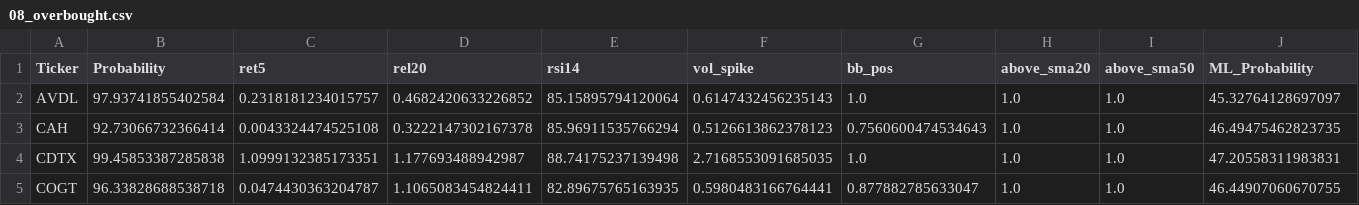
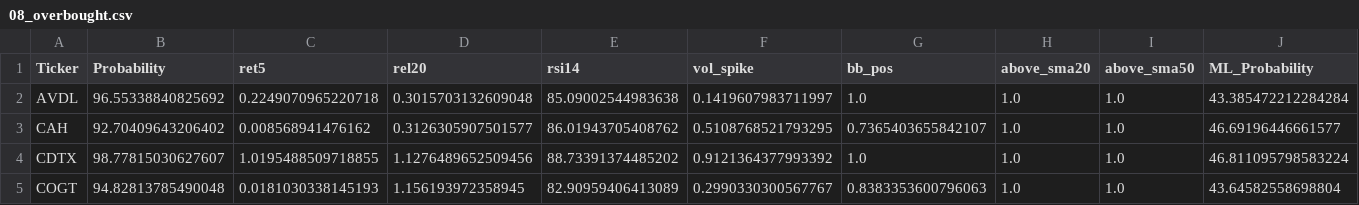
Before and after one commit to mox0716/Swing_Auto_Hybrid, a CSV file: out/08_overbought.csv, drawn as a sheet; only a part is shown; the diff covers the shown part only.

```diff
--- a/out/08_overbought.csv
+++ b/out/08_overbought.csv
@@ -1,5 +1,5 @@
 Ticker,Probability,ret5,rel20,rsi14,vol_spike,bb_pos,above_sma20,above_sma50,ML_Probability
-AVDL,97.93741855402584,0.2318181234015757,0.4682420633226852,85.15895794120064,0.6147432456235143,1.0,1.0,1.0,45.32764128697097
-CAH,92.73066732366414,0.0043324474525108,0.3222147302167378,85.96911535766294,0.5126613862378123,0.7560600474534643,1.0,1.0,46.49475462823735
-CDTX,99.45853387285838,1.0999132385173351,1.177693488942987,88.74175237139498,2.7168553091685035,1.0,1.0,1.0,47.20558311983831
-COGT,96.33828688538718,0.0474430363204787,1.1065083454824411,82.89675765163935,0.5980483166764441,0.877882785633047,1.0,1.0,46.44907060670755
+AVDL,96.55338840825692,0.2249070965220718,0.3015703132609048,85.09002544983638,0.1419607983711997,1.0,1.0,1.0,43.385472212284284
+CAH,92.70409643206402,0.008568941476162,0.3126305907501577,86.01943705408762,0.5108768521793295,0.7365403655842107,1.0,1.0,46.69196446661577
+CDTX,98.77815030627607,1.0195488509718855,1.1276489652509456,88.73391374485202,0.9121364377993392,1.0,1.0,1.0,46.811095798583224
+COGT,94.82813785490048,0.0181030338145193,1.156193972358945,82.90959406413089,0.2990330300567767,0.8383353600796063,1.0,1.0,43.64582558698804
```
Also changed, not shown: 3 added rows and 41 edited cells elsewhere in this file, out/04_most_active_liquid.csv, out/05_channel_up_pullbacks.csv, 1 other file.
